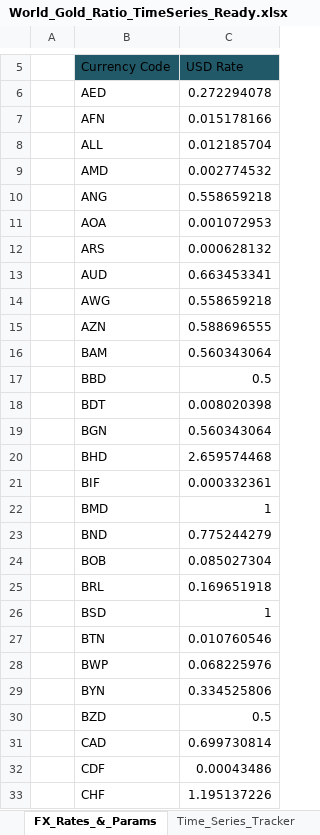
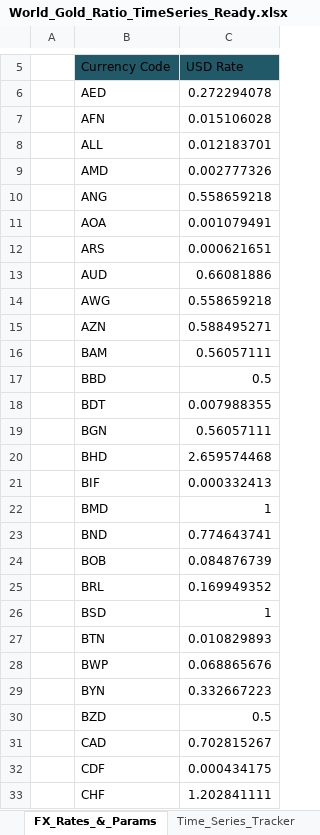
Before and after one commit to RiskIV/Gold-Ratio-Tracker, an Excel workbook: World_Gold_Ratio_TimeSeries_Ready.xlsx, sheet FX_Rates_&_Params, drawn as a sheet; only a part is shown, gaps mark what is left out; values as stored, in another font and other column widths than the file's, no borders; table styles not drawn; the diff covers the shown part only; the diff names each change by its address in the sheet, - before the commit and + after, or states it on an @@ line.

```diff
--- a/World_Gold_Ratio_TimeSeries_Ready.xlsx (sheet FX_Rates_&_Params)
+++ b/World_Gold_Ratio_TimeSeries_Ready.xlsx (sheet FX_Rates_&_Params)
-C7 (USD Rate): 0.015178166
+C7 (USD Rate): 0.015106028
-C8 (USD Rate): 0.012185704
+C8 (USD Rate): 0.012183701
-C9 (USD Rate): 0.002774532
+C9 (USD Rate): 0.002777326
-C11 (USD Rate): 0.001072953
+C11 (USD Rate): 0.001079491
-C12 (USD Rate): 0.000628132
+C12 (USD Rate): 0.000621651
-C13 (USD Rate): 0.663453341
+C13 (USD Rate): 0.66081886
-C15 (USD Rate): 0.588696555
+C15 (USD Rate): 0.588495271
-C16 (USD Rate): 0.560343064
+C16 (USD Rate): 0.56057111
-C18 (USD Rate): 0.008020398
+C18 (USD Rate): 0.007988355
-C19 (USD Rate): 0.560343064
+C19 (USD Rate): 0.56057111
-C21 (USD Rate): 0.000332361
+C21 (USD Rate): 0.000332413
-C23 (USD Rate): 0.775244279
+C23 (USD Rate): 0.774643741
-C24 (USD Rate): 0.085027304
+C24 (USD Rate): 0.084876739
-C25 (USD Rate): 0.169651918
+C25 (USD Rate): 0.169949352
-C27 (USD Rate): 0.010760546
+C27 (USD Rate): 0.010829893
-C28 (USD Rate): 0.068225976
+C28 (USD Rate): 0.068865676
-C29 (USD Rate): 0.334525806
+C29 (USD Rate): 0.332667223
-C31 (USD Rate): 0.699730814
+C31 (USD Rate): 0.702815267
-C32 (USD Rate): 0.00043486
+C32 (USD Rate): 0.000434175
-C33 (USD Rate): 1.195137226
+C33 (USD Rate): 1.202841111
```
Also changed, not shown: 126 edited cells elsewhere in this sheet, sheet Live_Analysis, sheet Time_Series_Tracker.
